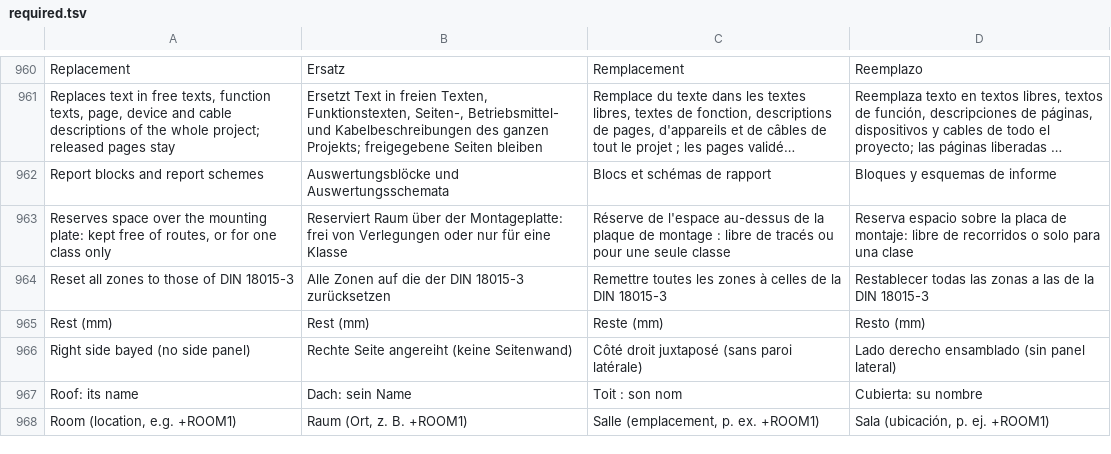
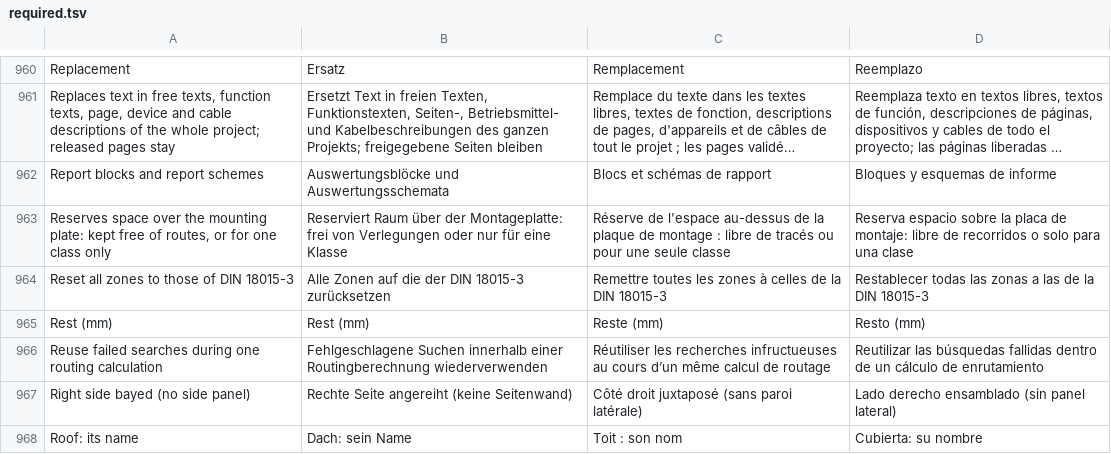
Before and after one commit to JukkaJor/OpenECraft, a TSV file: crates/openecraft-i18n/src/catalog/plugins/required.tsv, drawn as a sheet; only a part is shown, gaps mark what is left out; the shorter side is filled out with more unchanged rows; long unchanged cells end in …; the diff names each change by its address in the sheet, - before the commit and + after, or states it on an @@ line.

```diff
--- a/crates/openecraft-i18n/src/catalog/plugins/required.tsv
+++ b/crates/openecraft-i18n/src/catalog/plugins/required.tsv
+row 966: Reuse failed searches during one routing calculation | Fehlgeschlagene Suchen innerhalb einer Routingberechnung wiederverwenden | Réutiliser les recherches infructueuses au cours d’un même calcul de routage | Reutilizar las búsquedas fallidas dentro de un cálculo de enrutamiento
```
Also changed, not shown: crates/openecraft-i18n/src/catalog/plugins/hu.tsv, crates/openecraft-i18n/src/catalog/plugins/it.tsv, 31 other files.
